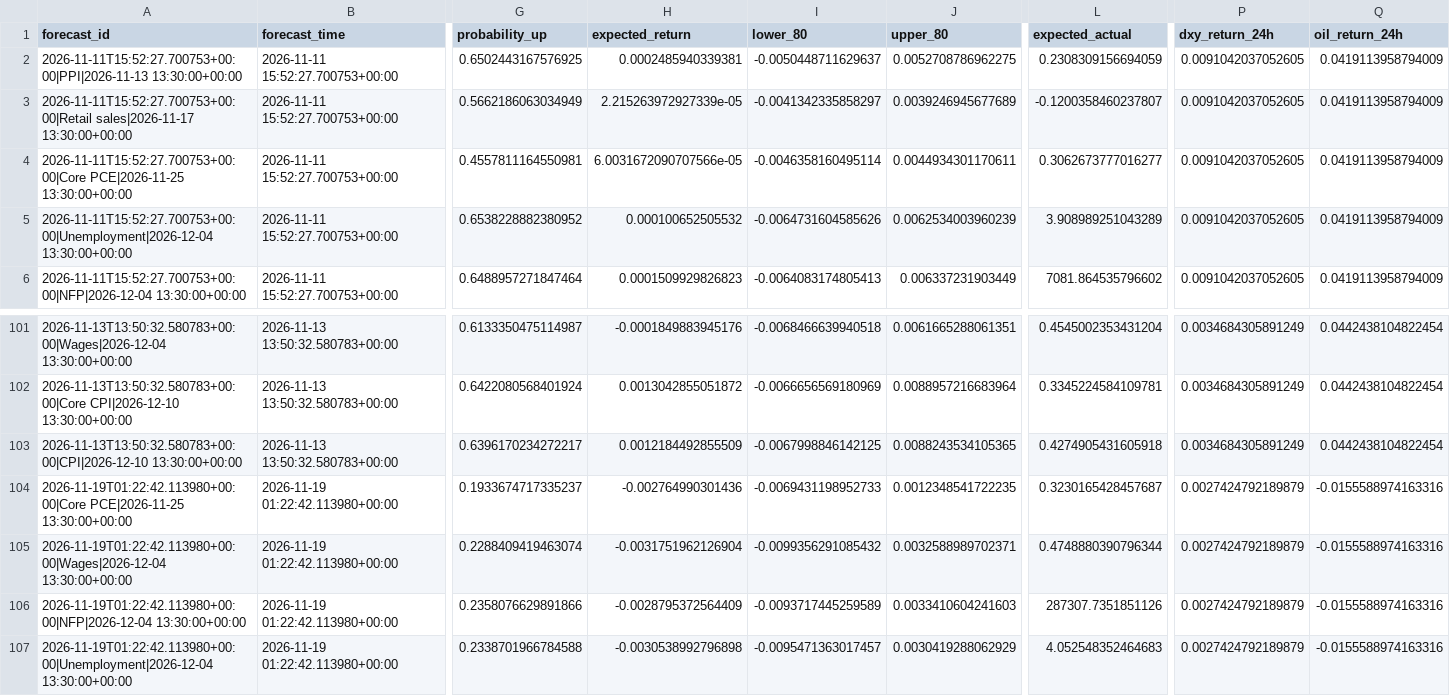
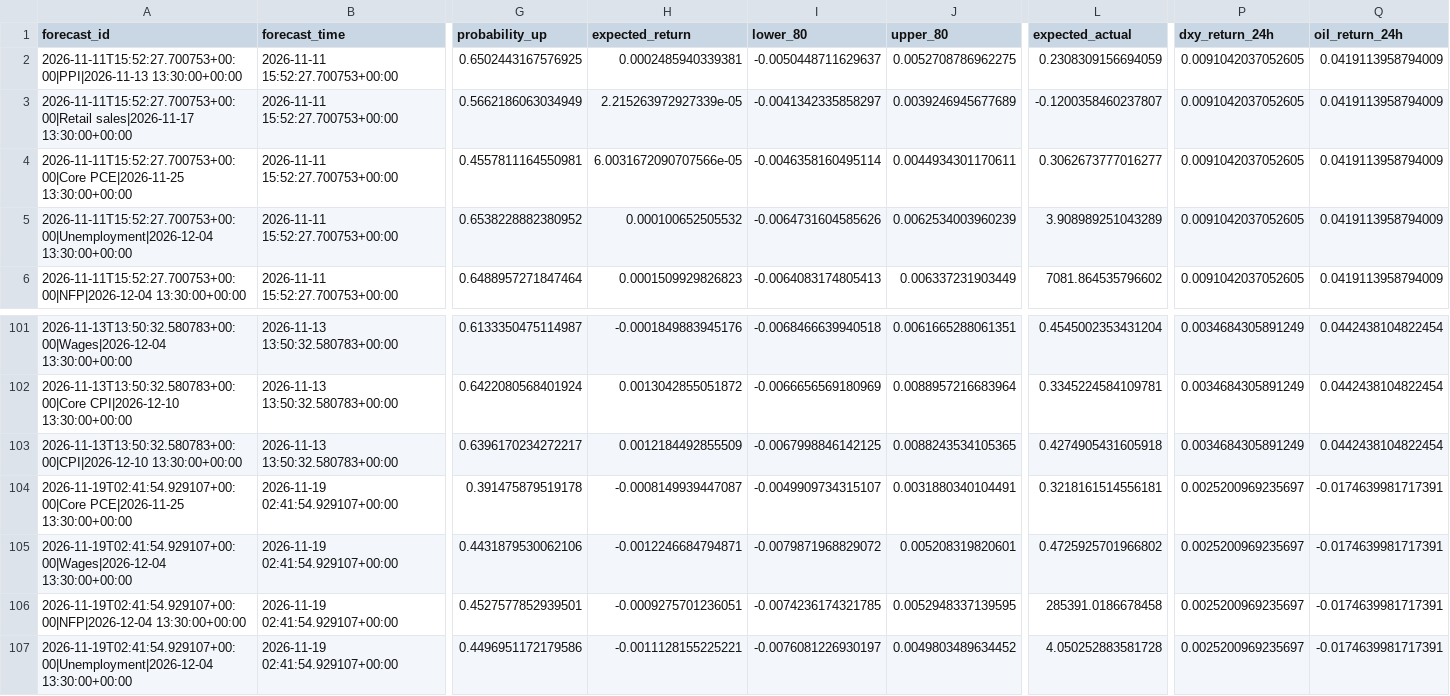
Before and after one commit to nkrabby/gold-news-model, a CSV file: outputs/forecast_log.csv, drawn as a sheet; only a part is shown, gaps mark what is left out; the diff covers the shown part only; the diff names each change by its address in the sheet, - before the commit and + after, or states it on an @@ line.

```diff
--- a/outputs/forecast_log.csv
+++ b/outputs/forecast_log.csv
-A104 (forecast_id): 2026-11-19T01:22:42.113980+00:00|Core PCE|2026-11-25 13:30:00+00:00
+A104 (forecast_id): 2026-11-19T02:41:54.929107+00:00|Core PCE|2026-11-25 13:30:00+00:00
-B104:B107 (forecast_time): 2026-11-19 01:22:42.113980+00:00
+B104:B107 (forecast_time): 2026-11-19 02:41:54.929107+00:00
-G104 (probability_up): 0.1933674717335237
+G104 (probability_up): 0.391475879519178
-H104 (expected_return): -0.002764990301436
+H104 (expected_return): -0.0008149939447087
-I104 (lower_80): -0.0069431198952733
+I104 (lower_80): -0.0049909734315107
-J104 (upper_80): 0.0012348541722235
+J104 (upper_80): 0.0031880340104491
-L104 (expected_actual): 0.3230165428457687
+L104 (expected_actual): 0.3218161514556181
-P104:P107 (dxy_return_24h): 0.0027424792189879
+P104:P107 (dxy_return_24h): 0.0025200969235697
-Q104:Q107 (oil_return_24h): -0.0155588974163316
+Q104:Q107 (oil_return_24h): -0.0174639981717391
-A105 (forecast_id): 2026-11-19T01:22:42.113980+00:00|Wages|2026-12-04 13:30:00+00:00
+A105 (forecast_id): 2026-11-19T02:41:54.929107+00:00|Wages|2026-12-04 13:30:00+00:00
-G105 (probability_up): 0.2288409419463074
+G105 (probability_up): 0.4431879530062106
-H105 (expected_return): -0.0031751962126904
+H105 (expected_return): -0.0012246684794871
-I105 (lower_80): -0.0099356291085432
+I105 (lower_80): -0.0079871968829072
-J105 (upper_80): 0.0032588989702371
+J105 (upper_80): 0.005208319820601
-L105 (expected_actual): 0.4748880390796344
+L105 (expected_actual): 0.4725925701966802
-A106 (forecast_id): 2026-11-19T01:22:42.113980+00:00|NFP|2026-12-04 13:30:00+00:00
+A106 (forecast_id): 2026-11-19T02:41:54.929107+00:00|NFP|2026-12-04 13:30:00+00:00
-G106 (probability_up): 0.2358076629891866
+G106 (probability_up): 0.4527577852939501
-H106 (expected_return): -0.0028795372564409
+H106 (expected_return): -0.0009275701236051
-I106 (lower_80): -0.0093717445259589
+I106 (lower_80): -0.0074236174321785
-J106 (upper_80): 0.0033410604241603
+J106 (upper_80): 0.0052948337139595
-L106 (expected_actual): 287307.7351851126
+L106 (expected_actual): 285391.0186678458
-A107 (forecast_id): 2026-11-19T01:22:42.113980+00:00|Unemployment|2026-12-04 13:30:00+00:00
+A107 (forecast_id): 2026-11-19T02:41:54.929107+00:00|Unemployment|2026-12-04 13:30:00+00:00
-G107 (probability_up): 0.2338701966784588
+G107 (probability_up): 0.4496951172179586
-H107 (expected_return): -0.0030538992796898
+H107 (expected_return): -0.0011128155225221
-I107 (lower_80): -0.0095471363017457
+I107 (lower_80): -0.0076081226930197
-J107 (upper_80): 0.0030419288062929
+J107 (upper_80): 0.0049803489634452
-L107 (expected_actual): 4.052548352464683
+L107 (expected_actual): 4.050252883581728
```
Also changed, not shown: 66 edited cells elsewhere in this file, 2 other files.
